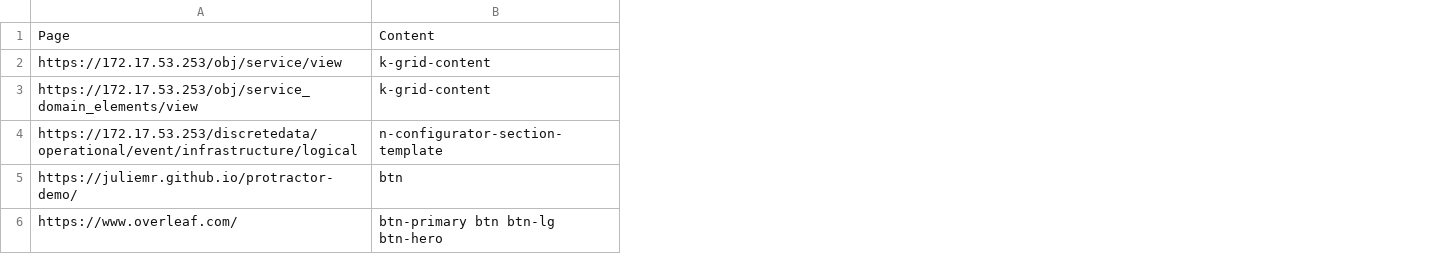
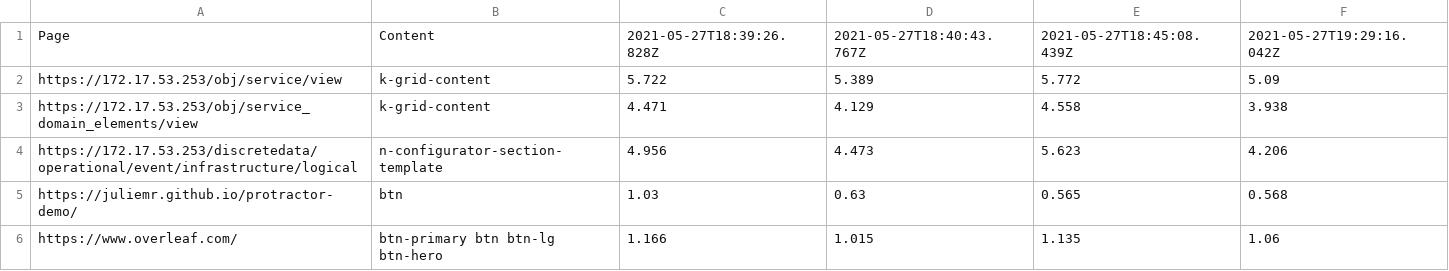
Before and after one commit to bluewhale540/pulseTimeTool, a CSV file: timeToolData1.csv, drawn as a sheet; the diff names each change by its address in the sheet, - before the commit and + after, or states it on an @@ line.

```diff
--- a/timeToolData1.csv
+++ b/timeToolData1.csv
+column C, rows 1-6: 2021-05-27T18:39:26.828Z | 5.722 | 4.471 | 4.956 | 1.03 | 1.166
+column D, rows 1-6: 2021-05-27T18:40:43.767Z | 5.389 | 4.129 | 4.473 | 0.63 | 1.015
+column E, rows 1-6: 2021-05-27T18:45:08.439Z | 5.772 | 4.558 | 5.623 | 0.565 | 1.135
+column F, rows 1-6: 2021-05-27T19:29:16.042Z | 5.09 | 3.938 | 4.206 | 0.568 | 1.06
```
Also changed, not shown: 3 other files.
